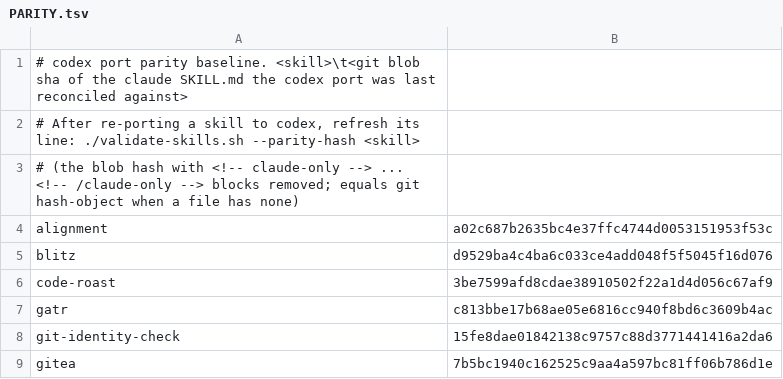
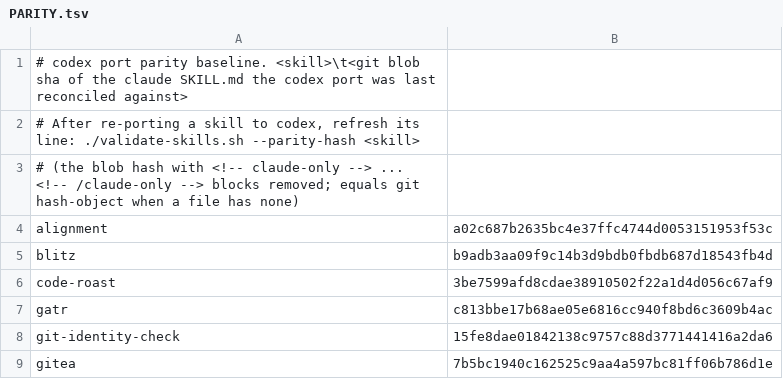
Before and after one commit to joeaguilar/skills, a TSV file: codex/PARITY.tsv, drawn as a sheet; only a part is shown.

```diff
--- a/codex/PARITY.tsv
+++ b/codex/PARITY.tsv
@@ -4,3 +4,3 @@
 alignment	a02c687b2635bc4e37ffc4744d0053151953f53c
-blitz	d9529ba4c4ba6c033ce4add048f5f5045f16d076
+blitz	b9adb3aa09f9c14b3d9bdb0fbdb687d18543fb4d
 code-roast	3be7599afd8cdae38910502f22a1d4d056c67af9
```
Also changed, not shown: 6 other files.
